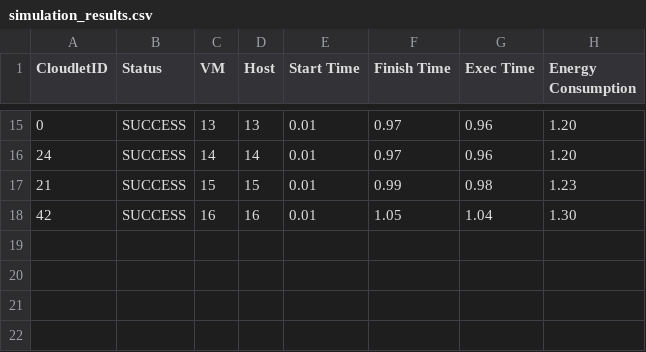
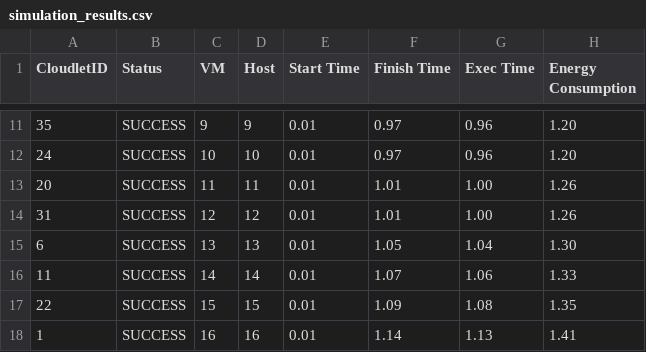
Before and after one commit to TaniaCarina/SchedCloud, a CSV file: cloudsim-7.0/simulation_results.csv, drawn as a sheet; only a part is shown, gaps mark what is left out; the diff covers the shown part only.

```diff
--- a/cloudsim-7.0/simulation_results.csv
+++ b/cloudsim-7.0/simulation_results.csv
@@ -15,4 +11,8 @@ CloudletID,Status,VM,Host,Start Time,Finish Time,Exec Time,Energy Consumption
-0,SUCCESS,13,13,0.01,0.97,0.96,1.20
-24,SUCCESS,14,14,0.01,0.97,0.96,1.20
-21,SUCCESS,15,15,0.01,0.99,0.98,1.23
-42,SUCCESS,16,16,0.01,1.05,1.04,1.30
+35,SUCCESS,9,9,0.01,0.97,0.96,1.20
+24,SUCCESS,10,10,0.01,0.97,0.96,1.20
+20,SUCCESS,11,11,0.01,1.01,1.00,1.26
+31,SUCCESS,12,12,0.01,1.01,1.00,1.26
+6,SUCCESS,13,13,0.01,1.05,1.04,1.30
+11,SUCCESS,14,14,0.01,1.07,1.06,1.33
+22,SUCCESS,15,15,0.01,1.09,1.08,1.35
+1,SUCCESS,16,16,0.01,1.14,1.13,1.41
```
Also changed, not shown: 4 added rows, 8 removed rows and 22 edited cells elsewhere in this file, 1 other file.
